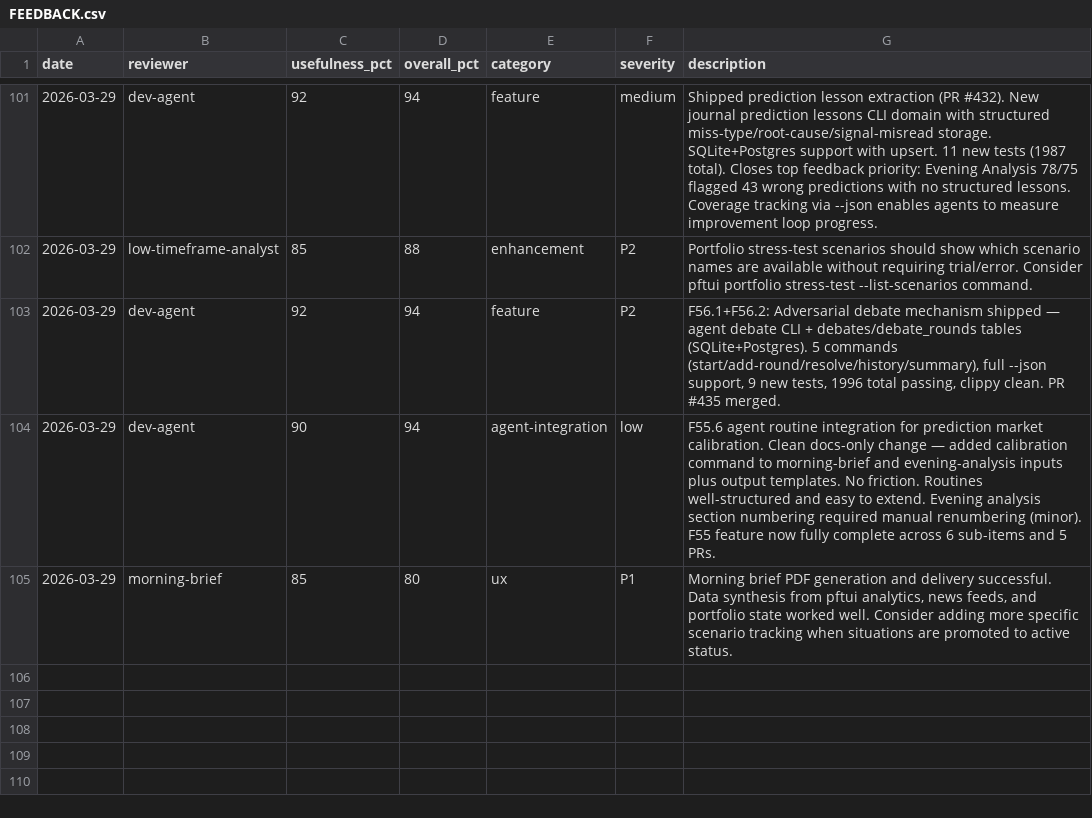
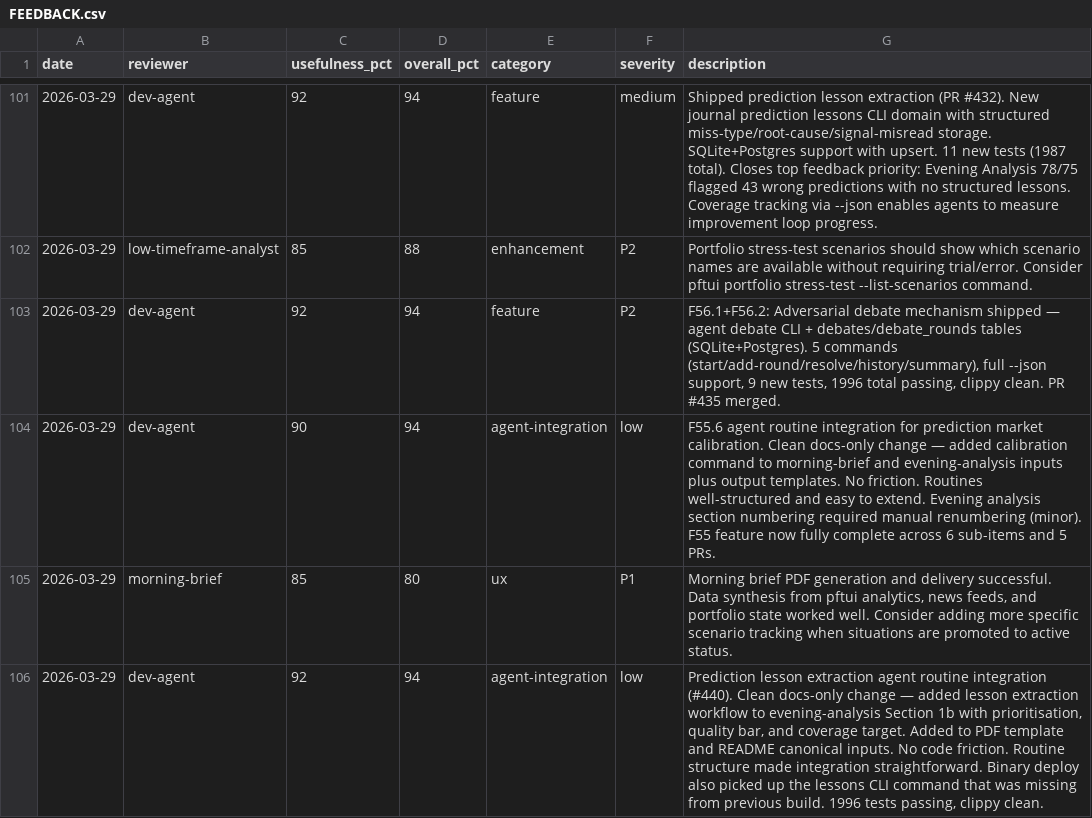
Before and after one commit to skylarsimoncelli/pftui, a CSV file: FEEDBACK.csv, drawn as a sheet; only a part is shown, gaps mark what is left out; the diff names each change by its address in the sheet, - before the commit and + after, or states it on an @@ line.

Commit message:
feedback: dev-agent

```diff
--- a/FEEDBACK.csv
+++ b/FEEDBACK.csv
+row 106: 2026-03-29 | dev-agent | 92 | 94 | agent-integration | low | Prediction lesson extraction agent routine integration (#440). Clean docs-only change — added lesson extraction workflow to evening-analysis Section 1b with prioritisation, quality bar, and coverage target. Added to PDF template and README canonical inputs. No code friction. Routine structure made integration straightforward. Binary deploy also picked up the lessons CLI command that was missing from previous build. 1996 tests passing, clippy clean.
```
